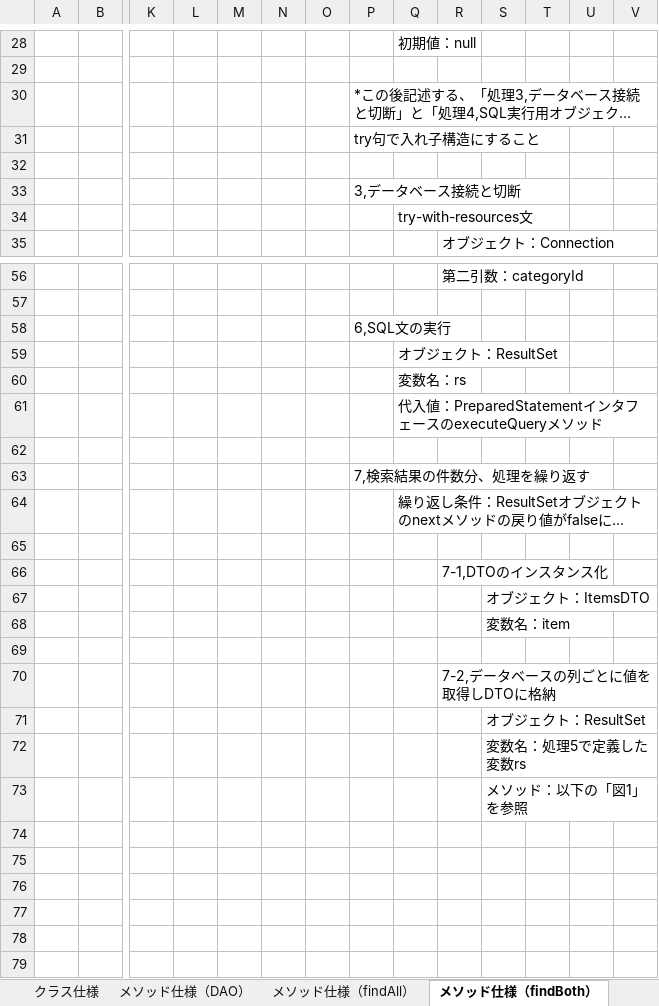
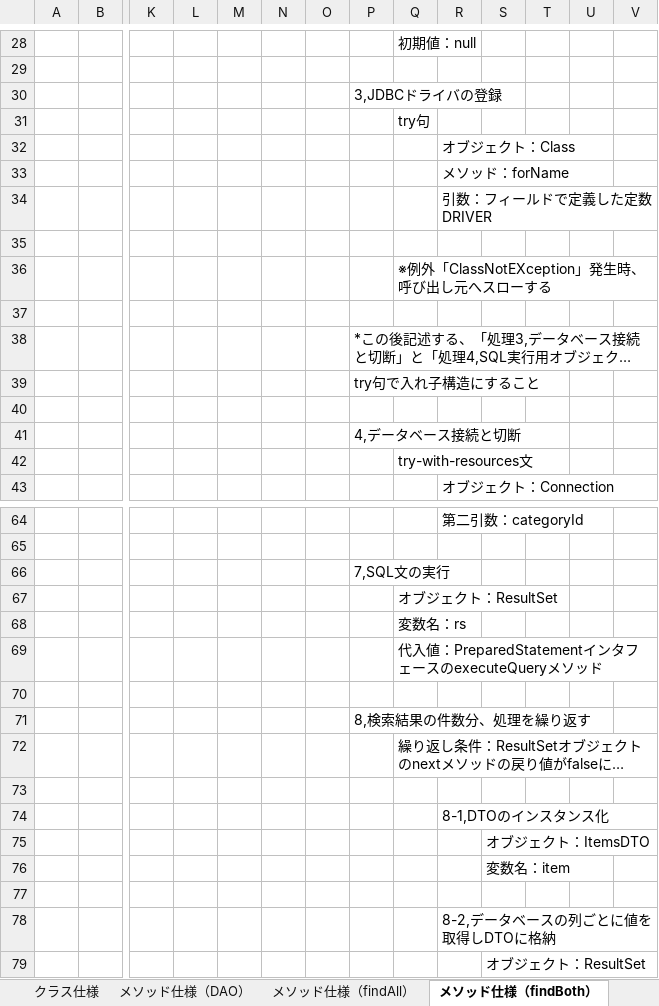
Before and after one commit to ayuki914/dev, an Excel workbook: 020-内部_プログラミング設計/022-クラス仕様書/テンプレート/DAO/DAOのクラス仕様書(ItemsDAO) .xlsx, sheet メソッド仕様（findBoth）, drawn as a sheet; only a part is shown, gaps mark what is left out; the shorter side is filled out with more unchanged rows; long unchanged cells end in …; values as stored, in another font and other column widths than the file's, no borders; charts and pictures not drawn; addresses are those after the commit; rows hold the shown columns only; the diff covers the shown part only; the diff names each change by its address in the sheet, - before the commit and + after, or states it on an @@ line.

```diff
--- a/020-内部_プログラミング設計/022-クラス仕様書/テンプレート/DAO/DAOのクラス仕様書(ItemsDAO) .xlsx (sheet メソッド仕様（findBoth）)
+++ b/020-内部_プログラミング設計/022-クラス仕様書/テンプレート/DAO/DAOのクラス仕様書(ItemsDAO) .xlsx (sheet メソッド仕様（findBoth）)
+row 30:  |  |  |  |  |  |  | 3,JDBCドライバの登録
+row 31:  |  |  |  |  |  |  |  | try句
+row 32:  |  |  |  |  |  |  |  |  | オブジェクト：Class
+row 33:  |  |  |  |  |  |  |  |  | メソッド：forName
+row 34:  |  |  |  |  |  |  |  |  | 引数：フィールドで定義した定数DRIVER
+row 35: (empty)
+row 36:  |  |  |  |  |  |  |  | ※例外「ClassNotEXception」発生時、呼び出し元へスローする
+row 37: (empty)
-P41: 3,データベース接続と切断
+P41: 4,データベース接続と切断
-P66: 6,SQL文の実行
+P66: 7,SQL文の実行
-P71: 7,検索結果の件数分、処理を繰り返す
+P71: 8,検索結果の件数分、処理を繰り返す
-R74: 7-1,DTOのインスタンス化
+R74: 8-1,DTOのインスタンス化
-R78: 7-2,データベースの列ごとに値を取得しDTOに格納
+R78: 8-2,データベースの列ごとに値を取得しDTOに格納
```
Also changed, not shown: 8 edited cells elsewhere in this sheet, sheet メソッド仕様（findAll）, sheet メソッド仕様（findByWord）, sheet メソッド仕様（findByNumber）, sheet クラス仕様, other sheet tabs, charts or pictures, 000-要件定義/003-WBS.xlsx, 000-要件定義/006-要件定義書.xlsx, 10 other files.
